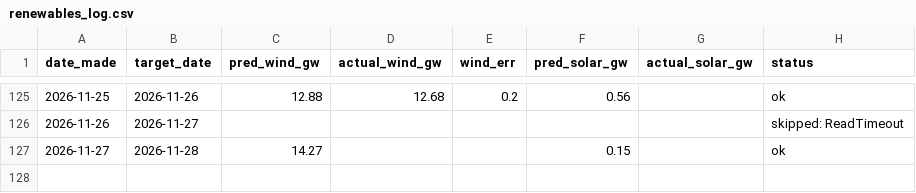
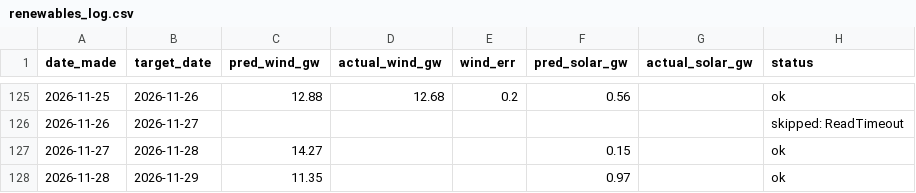
Before and after one commit to Evanssdas/Renewables-Forecaster, a CSV file: renewables_log.csv, drawn as a sheet; only a part is shown, gaps mark what is left out; the diff names each change by its address in the sheet, - before the commit and + after, or states it on an @@ line.

```diff
--- a/renewables_log.csv
+++ b/renewables_log.csv
+row 128: 2026-11-28 | 2026-11-29 | 11.35 |  |  | 0.97 |  | ok
```
